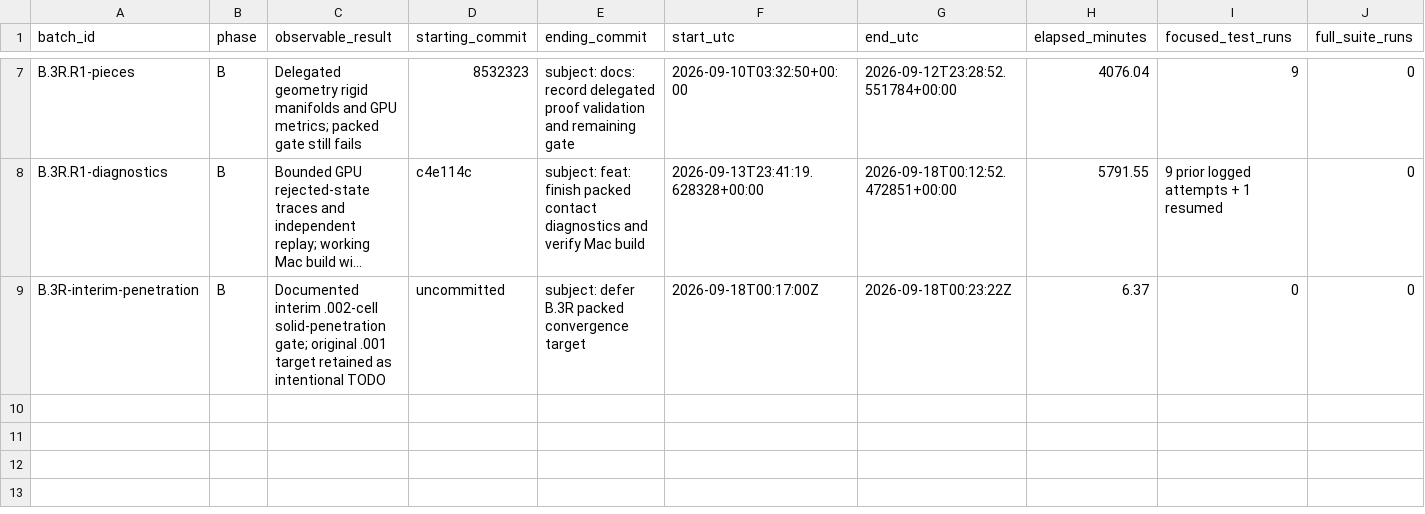
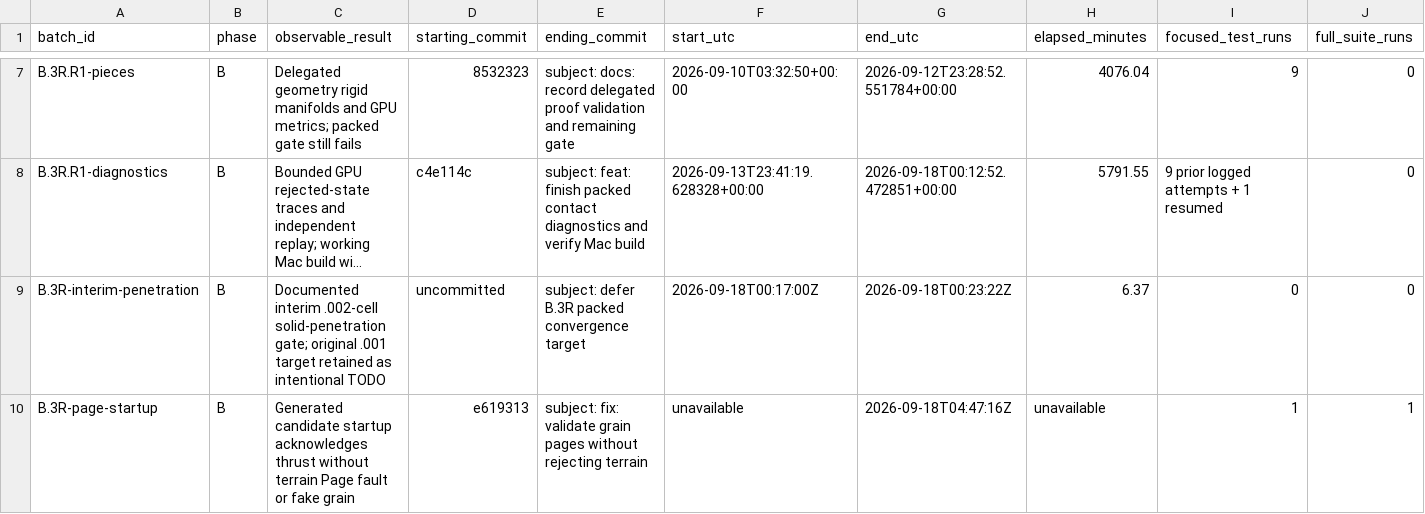
Before and after one commit to JFerrigan/Debris, a CSV file: docs/evidence/feature-batches.csv, drawn as a sheet; only a part is shown, gaps mark what is left out; long unchanged cells end in …; rows hold the shown columns only; the diff names each change by its address in the sheet, - before the commit and + after, or states it on an @@ line.

Commit message:
fix: validate grain pages without rejecting terrain

```diff
--- a/docs/evidence/feature-batches.csv
+++ b/docs/evidence/feature-batches.csv
+row 10: B.3R-page-startup | B | Generated candidate startup acknowledges thrust without terrain Page fault or fake grain | e619313 | subject: fix: validate grain pages without rejecting terrain | unavailable | 2026-09-18T04:47:16Z | unavailable | 1 | 1
```
Also changed, not shown: 10 other files.
